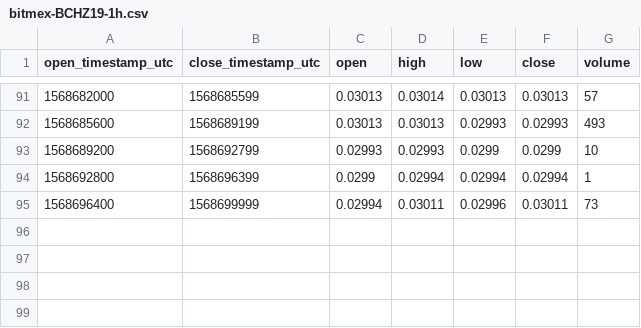
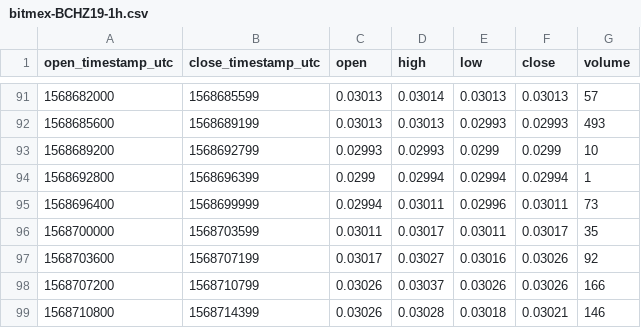
Before and after one commit to cryptobigbro/bitmex-BCHZ19, a CSV file: bitmex-BCHZ19-1h.csv, drawn as a sheet; only a part is shown, gaps mark what is left out; the diff names each change by its address in the sheet, - before the commit and + after, or states it on an @@ line.

Commit message:
Update OHLCV data.

```diff
--- a/bitmex-BCHZ19-1h.csv
+++ b/bitmex-BCHZ19-1h.csv
+row 96: 1568700000 | 1568703599 | 0.03011 | 0.03017 | 0.03011 | 0.03017 | 35
+row 97: 1568703600 | 1568707199 | 0.03017 | 0.03027 | 0.03016 | 0.03026 | 92
+row 98: 1568707200 | 1568710799 | 0.03026 | 0.03037 | 0.03026 | 0.03026 | 166
+row 99: 1568710800 | 1568714399 | 0.03026 | 0.03028 | 0.03018 | 0.03021 | 146
```
Also changed, not shown: 1 other file.
